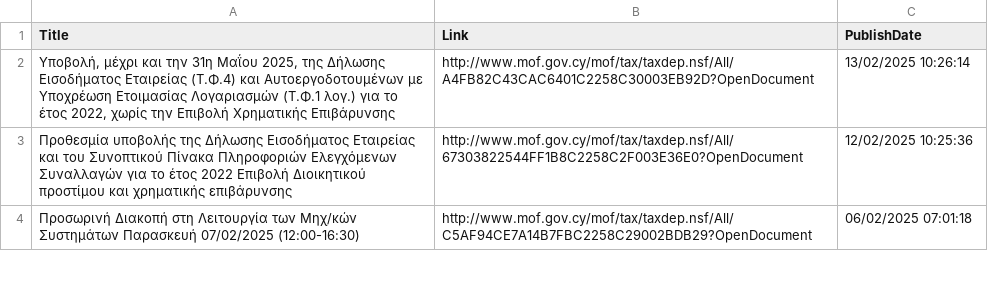
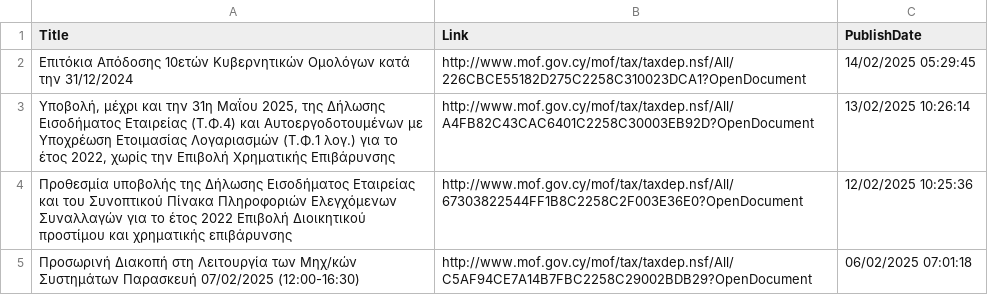
Before and after one commit to kapiosk/MoFTaxRSS, a CSV file: Data/feed_gr.csv, drawn as a sheet; only a part is shown.

```diff
--- a/Data/feed_gr.csv
+++ b/Data/feed_gr.csv
@@ -1,2 +1,3 @@
 Title,Link,PublishDate
+"Επιτόκια Απόδοσης 10ετών Κυβερνητικών Ομολόγων κατά την 31/12/2024  ",http://www.mof.gov.cy/mof/tax/taxdep.nsf/All/226CBCE55182D275C2258C310023DCA1?OpenDocument,14/02/2025 05:29:45
 "Υποβολή, μέχρι και την 31η Μαΐου 2025, της Δήλωσης Εισοδήματος Εταιρείας (Τ.Φ.4) και Αυτοεργοδοτουμένων με Υποχρέωση Ετοιμασίας Λογαριασμών (Τ.Φ.1 λογ.) για το έτος 2022, χωρίς την Επιβολή Χρηματικής Επιβάρυνσης ",http://www.mof.gov.cy/mof/tax/taxdep.nsf/All/A4FB82C43CAC6401C2258C30003EB92D?OpenDocument,13/02/2025 10:26:14
```
Also changed, not shown: Data/feed_en.csv.
